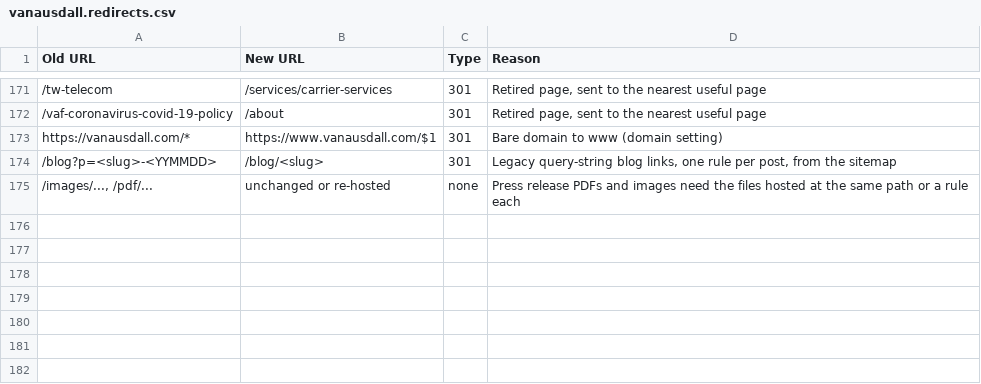
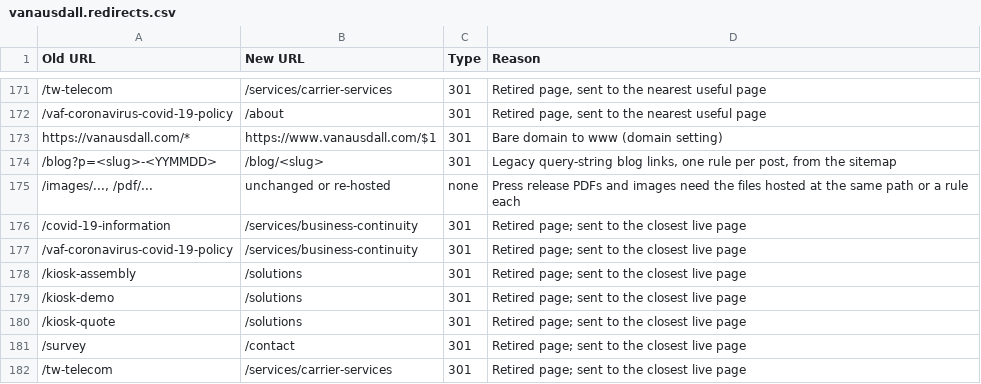
Before and after one commit to Quantum-Business-Solutions/websitedesign, a CSV file: brands/vanausdall.redirects.csv, drawn as a sheet; only a part is shown, gaps mark what is left out; the diff names each change by its address in the sheet, - before the commit and + after, or states it on an @@ line.

```diff
--- a/brands/vanausdall.redirects.csv
+++ b/brands/vanausdall.redirects.csv
+row 176: /covid-19-information | /services/business-continuity | 301 | Retired page; sent to the closest live page
+row 177: /vaf-coronavirus-covid-19-policy | /services/business-continuity | 301 | Retired page; sent to the closest live page
+row 178: /kiosk-assembly | /solutions | 301 | Retired page; sent to the closest live page
+row 179: /kiosk-demo | /solutions | 301 | Retired page; sent to the closest live page
+row 180: /kiosk-quote | /solutions | 301 | Retired page; sent to the closest live page
+row 181: /survey | /contact | 301 | Retired page; sent to the closest live page
+row 182: /tw-telecom | /services/carrier-services | 301 | Retired page; sent to the closest live page
```
Also changed, not shown: 29 other files.
